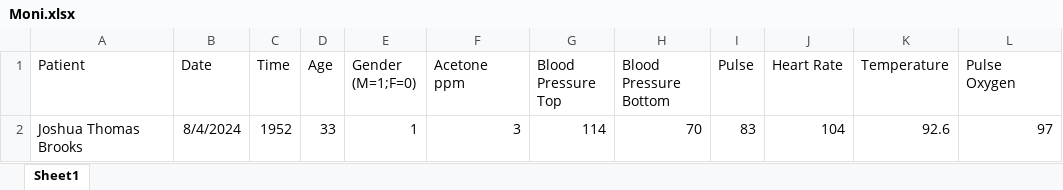
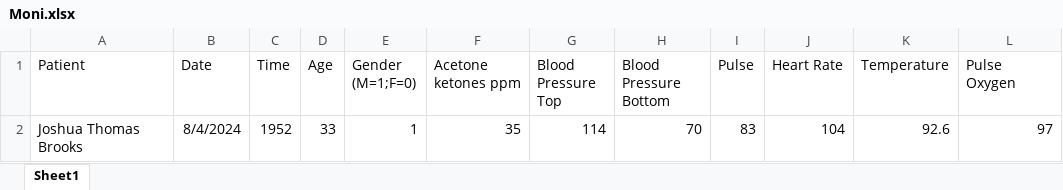
Before and after one commit to jtb21091/Moni, an Excel workbook: Moni.xlsx, sheet Sheet1, drawn as a sheet; only a part is shown; values as stored, in another font and other column widths than the file's, no borders; the diff names each change by its address in the sheet, - before the commit and + after, or states it on an @@ line.

Commit message:
Add files via upload

```diff
--- a/Moni.xlsx (sheet Sheet1)
+++ b/Moni.xlsx (sheet Sheet1)
-F1: Acetone ppm
+F1: Acetone ketones ppm
-F2 (Acetone ketones ppm): 3
+F2 (Acetone ketones ppm): 35
```
